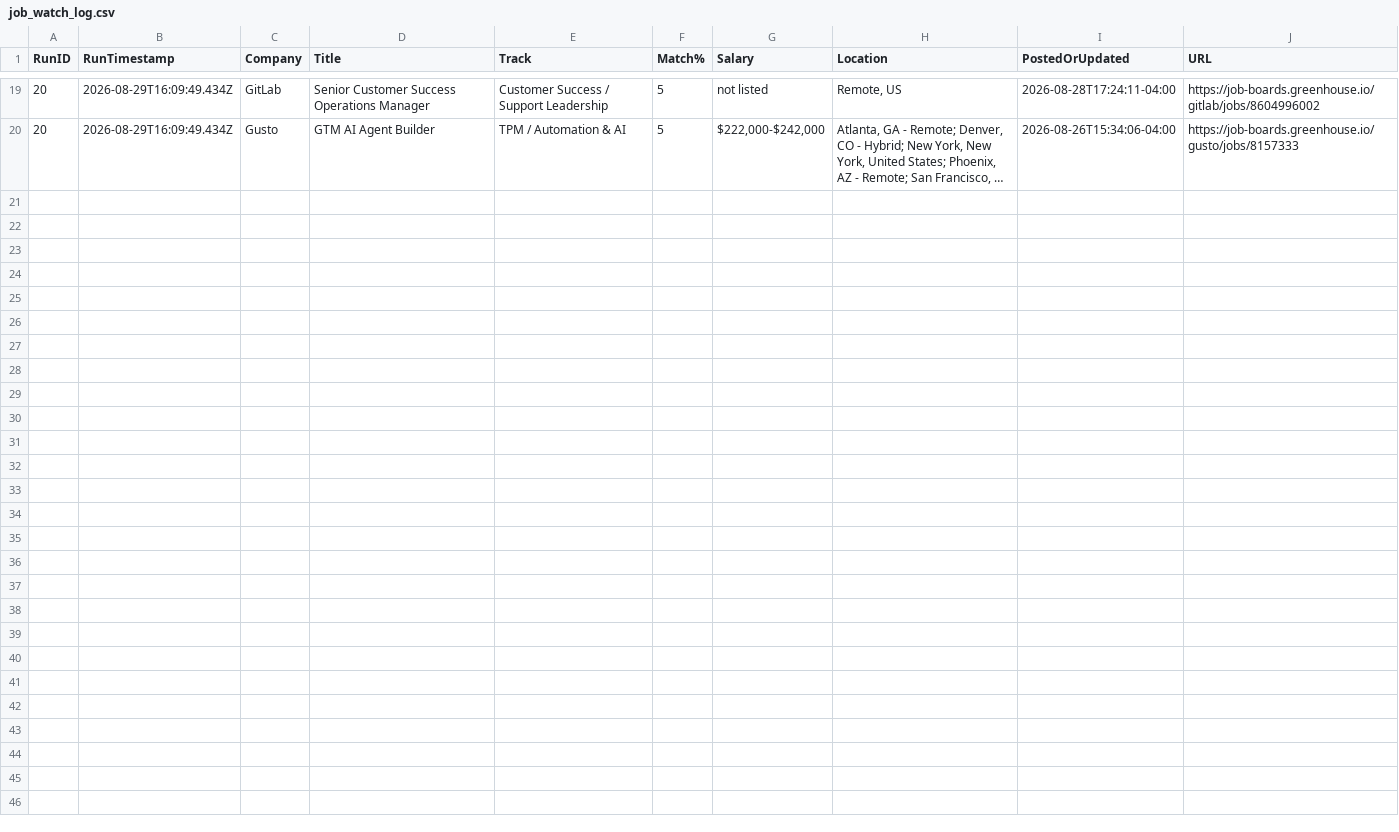
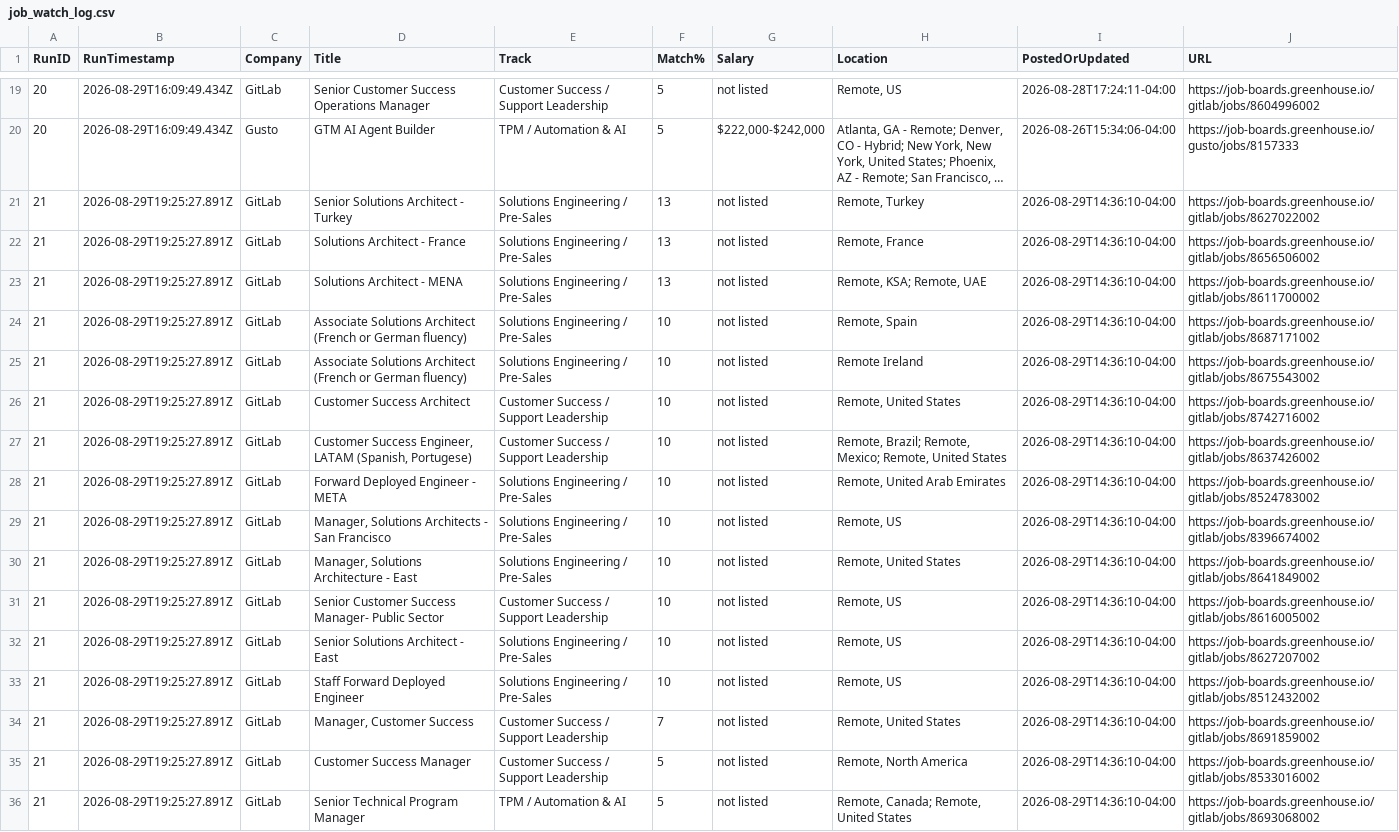
Before and after one commit to hmgp201/job-scan, a CSV file: job_watch_log.csv, drawn as a sheet; only a part is shown, gaps mark what is left out; long unchanged cells end in …; the diff names each change by its address in the sheet, - before the commit and + after, or states it on an @@ line.

```diff
--- a/job_watch_log.csv
+++ b/job_watch_log.csv
+row 21: 21 | 2026-08-29T19:25:27.891Z | GitLab | Senior Solutions Architect - Turkey | Solutions Engineering / Pre-Sales | 13 | not listed | Remote, Turkey | 2026-08-29T14:36:10-04:00 | https://job-boards.greenhouse.io/gitlab/jobs/8627022002
+row 22: 21 | 2026-08-29T19:25:27.891Z | GitLab | Solutions Architect - France | Solutions Engineering / Pre-Sales | 13 | not listed | Remote, France | 2026-08-29T14:36:10-04:00 | https://job-boards.greenhouse.io/gitlab/jobs/8656506002
+row 23: 21 | 2026-08-29T19:25:27.891Z | GitLab | Solutions Architect - MENA | Solutions Engineering / Pre-Sales | 13 | not listed | Remote, KSA; Remote, UAE | 2026-08-29T14:36:10-04:00 | https://job-boards.greenhouse.io/gitlab/jobs/8611700002
+row 24: 21 | 2026-08-29T19:25:27.891Z | GitLab | Associate Solutions Architect (French or German fluency) | Solutions Engineering / Pre-Sales | 10 | not listed | Remote, Spain | 2026-08-29T14:36:10-04:00 | https://job-boards.greenhouse.io/gitlab/jobs/8687171002
+row 25: 21 | 2026-08-29T19:25:27.891Z | GitLab | Associate Solutions Architect (French or German fluency) | Solutions Engineering / Pre-Sales | 10 | not listed | Remote Ireland | 2026-08-29T14:36:10-04:00 | https://job-boards.greenhouse.io/gitlab/jobs/8675543002
+row 26: 21 | 2026-08-29T19:25:27.891Z | GitLab | Customer Success Architect | Customer Success / Support Leadership | 10 | not listed | Remote, United States | 2026-08-29T14:36:10-04:00 | https://job-boards.greenhouse.io/gitlab/jobs/8742716002
+row 27: 21 | 2026-08-29T19:25:27.891Z | GitLab | Customer Success Engineer, LATAM (Spanish, Portugese) | Customer Success / Support Leadership | 10 | not listed | Remote, Brazil; Remote, Mexico; Remote, United States | 2026-08-29T14:36:10-04:00 | https://job-boards.greenhouse.io/gitlab/jobs/8637426002
+row 28: 21 | 2026-08-29T19:25:27.891Z | GitLab | Forward Deployed Engineer - META | Solutions Engineering / Pre-Sales | 10 | not listed | Remote, United Arab Emirates | 2026-08-29T14:36:10-04:00 | https://job-boards.greenhouse.io/gitlab/jobs/8524783002
+row 29: 21 | 2026-08-29T19:25:27.891Z | GitLab | Manager, Solutions Architects - San Francisco | Solutions Engineering / Pre-Sales | 10 | not listed | Remote, US | 2026-08-29T14:36:10-04:00 | https://job-boards.greenhouse.io/gitlab/jobs/8396674002
+row 30: 21 | 2026-08-29T19:25:27.891Z | GitLab | Manager, Solutions Architecture - East | Solutions Engineering / Pre-Sales | 10 | not listed | Remote, United States | 2026-08-29T14:36:10-04:00 | https://job-boards.greenhouse.io/gitlab/jobs/8641849002
+row 31: 21 | 2026-08-29T19:25:27.891Z | GitLab | Senior Customer Success Manager- Public Sector | Customer Success / Support Leadership | 10 | not listed | Remote, US | 2026-08-29T14:36:10-04:00 | https://job-boards.greenhouse.io/gitlab/jobs/8616005002
+row 32: 21 | 2026-08-29T19:25:27.891Z | GitLab | Senior Solutions Architect - East | Solutions Engineering / Pre-Sales | 10 | not listed | Remote, US | 2026-08-29T14:36:10-04:00 | https://job-boards.greenhouse.io/gitlab/jobs/8627207002
+row 33: 21 | 2026-08-29T19:25:27.891Z | GitLab | Staff Forward Deployed Engineer | Solutions Engineering / Pre-Sales | 10 | not listed | Remote, US | 2026-08-29T14:36:10-04:00 | https://job-boards.greenhouse.io/gitlab/jobs/8512432002
+row 34: 21 | 2026-08-29T19:25:27.891Z | GitLab | Manager, Customer Success | Customer Success / Support Leadership | 7 | not listed | Remote, United States | 2026-08-29T14:36:10-04:00 | https://job-boards.greenhouse.io/gitlab/jobs/8691859002
+row 35: 21 | 2026-08-29T19:25:27.891Z | GitLab | Customer Success Manager | Customer Success / Support Leadership | 5 | not listed | Remote, North America | 2026-08-29T14:36:10-04:00 | https://job-boards.greenhouse.io/gitlab/jobs/8533016002
+row 36: 21 | 2026-08-29T19:25:27.891Z | GitLab | Senior Technical Program Manager | TPM / Automation & AI | 5 | not listed | Remote, Canada; Remote, United States | 2026-08-29T14:36:10-04:00 | https://job-boards.greenhouse.io/gitlab/jobs/8693068002
```
Also changed, not shown: 1 other file.
